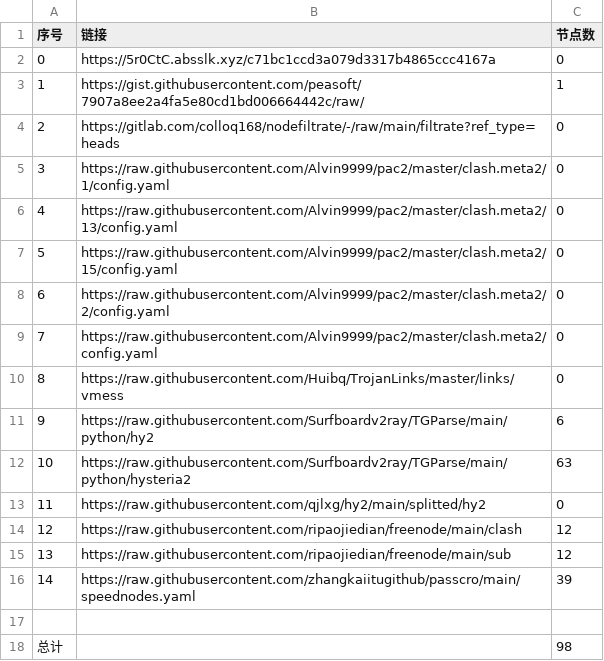
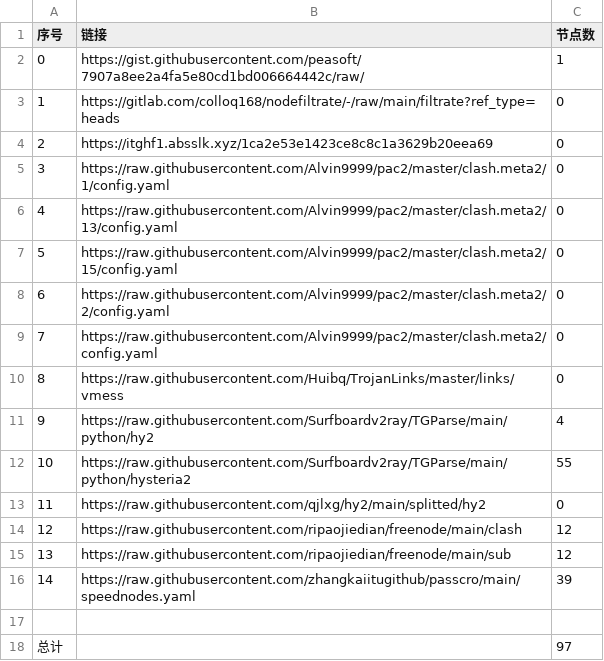
Before and after one commit to Sasori44/NoMoreWalls, a CSV file: list_result.csv, drawn as a sheet.

```diff
--- a/list_result.csv
+++ b/list_result.csv
@@ -1,5 +1,5 @@
 序号,链接,节点数
-0,https://5r0CtC.absslk.xyz/c71bc1ccd3a079d3317b4865ccc4167a,0
-1,https://gist.githubusercontent.com/peasoft/7907a8ee2a4fa5e80cd1bd006664442c/raw/,1
-2,https://gitlab.com/colloq168/nodefiltrate/-/raw/main/filtrate?ref_type=heads,0
+0,https://gist.githubusercontent.com/peasoft/7907a8ee2a4fa5e80cd1bd006664442c/raw/,1
+1,https://gitlab.com/colloq168/nodefiltrate/-/raw/main/filtrate?ref_type=heads,0
+2,https://itghf1.absslk.xyz/1ca2e53e1423ce8c8c1a3629b20eea69,0
 3,https://raw.githubusercontent.com/Alvin9999/pac2/master/clash.meta2/1/config.yaml,0
@@ -10,4 +10,4 @@
 8,https://raw.githubusercontent.com/Huibq/TrojanLinks/master/links/vmess,0
-9,https://raw.githubusercontent.com/Surfboardv2ray/TGParse/main/python/hy2,6
-10,https://raw.githubusercontent.com/Surfboardv2ray/TGParse/main/python/hysteria2,63
+9,https://raw.githubusercontent.com/Surfboardv2ray/TGParse/main/python/hy2,4
+10,https://raw.githubusercontent.com/Surfboardv2ray/TGParse/main/python/hysteria2,55
 11,https://raw.githubusercontent.com/qjlxg/hy2/main/splitted/hy2,0
@@ -17,2 +17,2 @@
 
-总计,,98
+总计,,97
```
Also changed, not shown: 10 other files.
